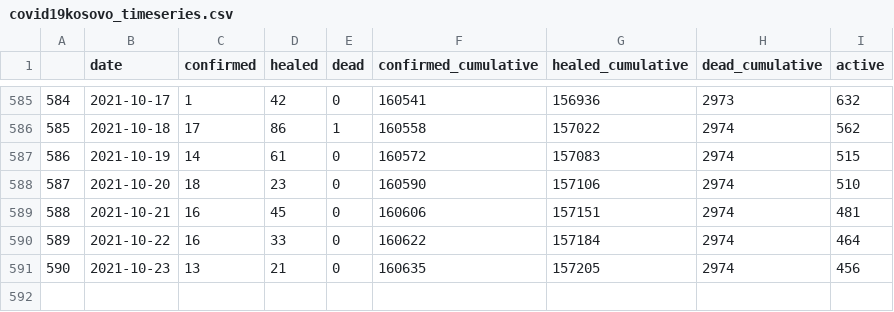
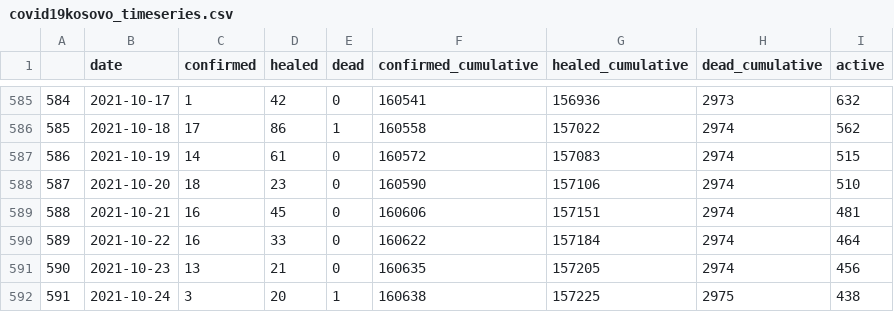
Before and after one commit to KushtrimVisoka/datasets, a CSV file: covid19kosovo_timeseries.csv, drawn as a sheet; only a part is shown, gaps mark what is left out.

```diff
--- a/covid19kosovo_timeseries.csv
+++ b/covid19kosovo_timeseries.csv
@@ -591 +591,2 @@
 "590",2021-10-23,13,21,0,160635,157205,2974,456
+"591",2021-10-24,3,20,1,160638,157225,2975,438
```
Also changed, not shown: covid19kosovo_timeseries_municipality.csv, 1 other file.
